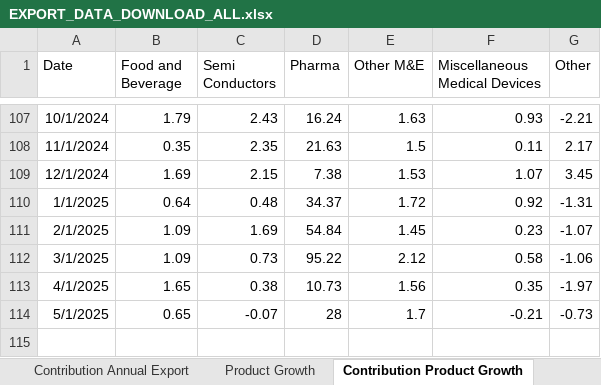
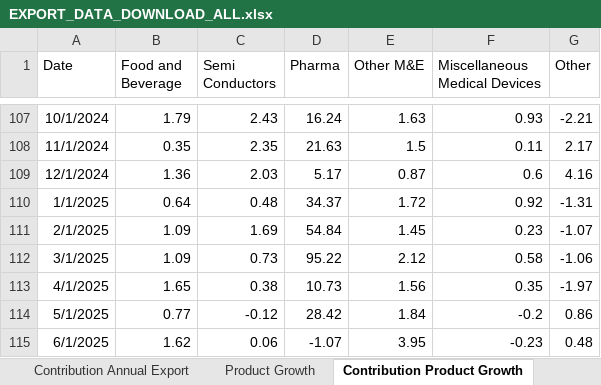
Before and after one commit to mflanagan201/gcal_auto, an Excel workbook: EXPORT_DATA_DOWNLOAD_ALL.xlsx, sheet Contribution Product Growth, drawn as a sheet; only a part is shown, gaps mark what is left out; values as stored, in another font and other column widths than the file's, no borders; the diff names each change by its address in the sheet, - before the commit and + after, or states it on an @@ line.

Commit message:
Add Inflation_contributions_graph_data.XLSX, Waterfall_graph_data.XLSX, trimmed_graph_data.XLSX, MEGA_DATA_DOWNLOAD.xlsx,VOTEDSPENDING.XLSX,ct.xlsx,tax_revenue.xlsx,MONTHLY_DATA_DOWNLOAD_ALL.xlsx,QUARTERLY_DATA_DOWNLOAD_ALL.xlsx, SUMMARY_EXPORT_DATA_DOWNLOAD.xlsx and EXPORT_DATA_DOWNLOAD_ALL.xlsx

```diff
--- a/EXPORT_DATA_DOWNLOAD_ALL.xlsx (sheet Contribution Product Growth)
+++ b/EXPORT_DATA_DOWNLOAD_ALL.xlsx (sheet Contribution Product Growth)
-B109 (Food and Beverage): 1.69
+B109 (Food and Beverage): 1.36
-C109 (Semi Conductors): 2.15
+C109 (Semi Conductors): 2.03
-D109 (Pharma): 7.38
+D109 (Pharma): 5.17
-E109 (Other M&E): 1.53
+E109 (Other M&E): 0.87
-F109 (Miscellaneous Medical Devices): 1.07
+F109 (Miscellaneous Medical Devices): 0.6
-G109 (Other): 3.45
+G109 (Other): 4.16
-B114 (Food and Beverage): 0.65
+B114 (Food and Beverage): 0.77
-C114 (Semi Conductors): -0.07
+C114 (Semi Conductors): -0.12
-D114 (Pharma): 28
+D114 (Pharma): 28.42
-E114 (Other M&E): 1.7
+E114 (Other M&E): 1.84
-F114 (Miscellaneous Medical Devices): -0.21
+F114 (Miscellaneous Medical Devices): -0.2
-G114 (Other): -0.73
+G114 (Other): 0.86
+row 115: 6/1/2025 | 1.62 | 0.06 | -1.07 | 3.95 | -0.23 | 0.48
```
Also changed, not shown: sheet Product Growth, sheet Annual Export Growth, sheet Contribution Annual Export, MONTHLY_DATA_DOWNLOAD_ALL.xlsx, QUARTERLY_DATA_DOWNLOAD_ALL.xlsx, 5 other files.
